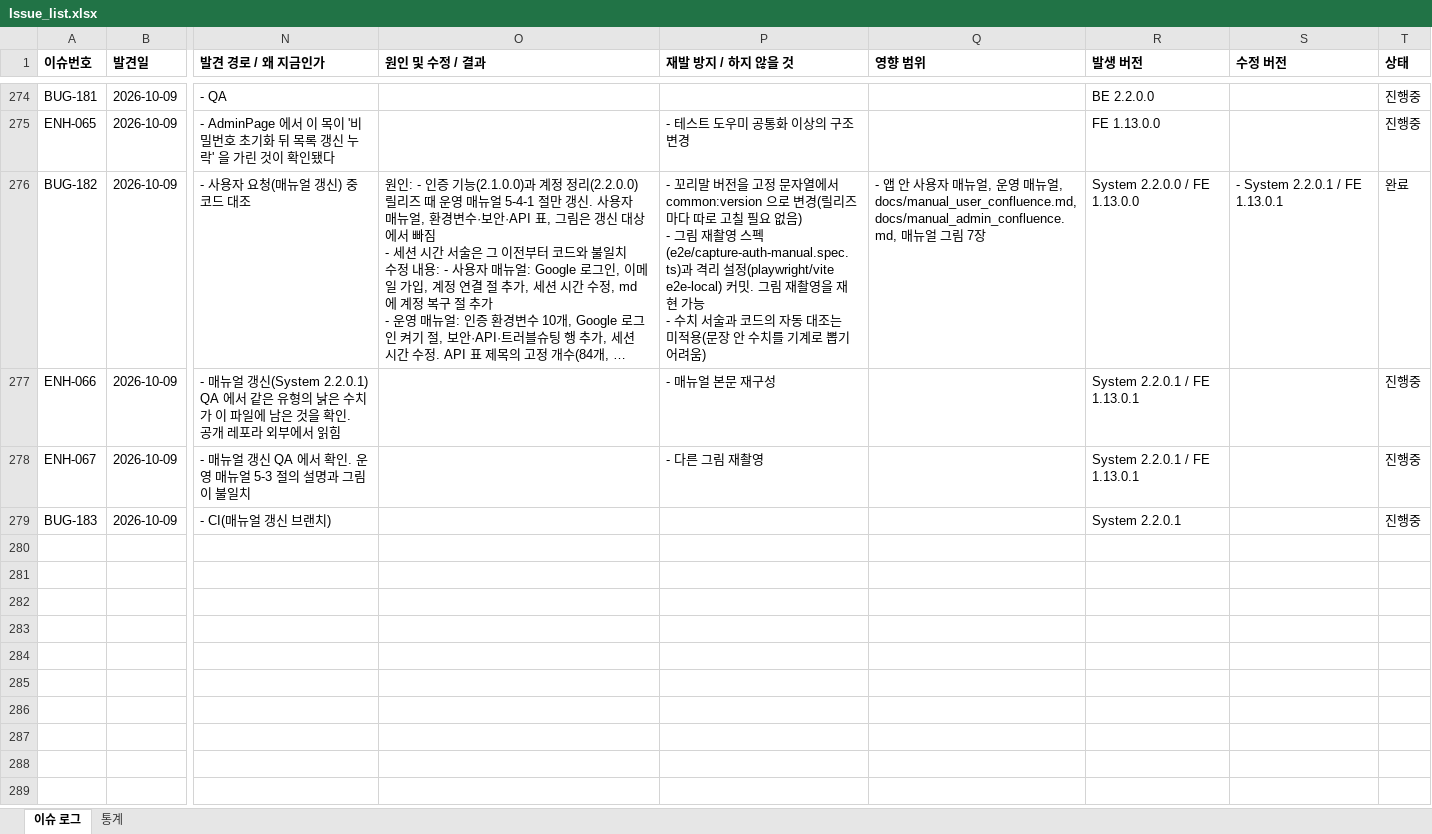
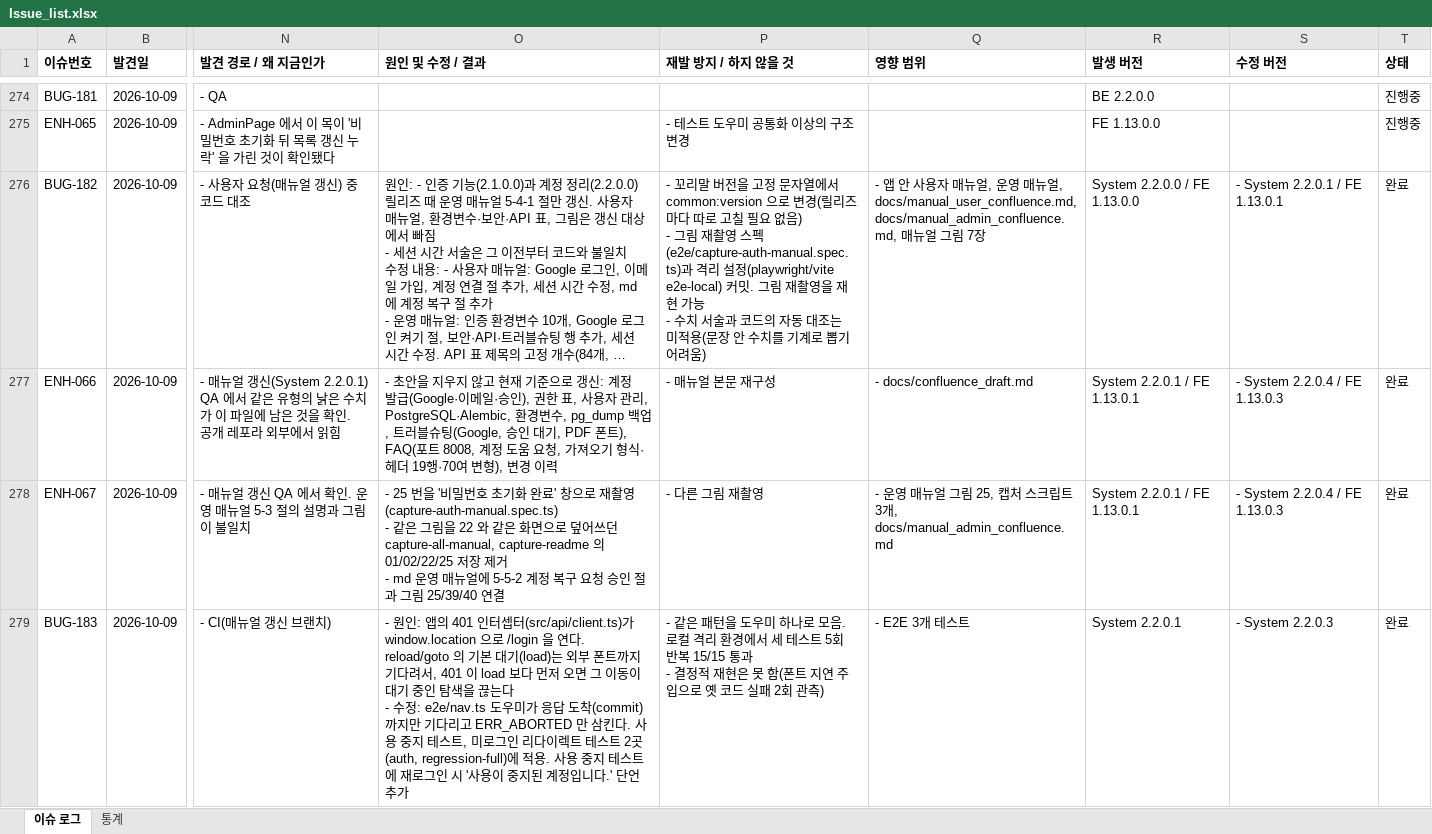
Before and after one commit to sym804/ym-testcase, an Excel workbook: Issue_list.xlsx, sheet 이슈 로그, drawn as a sheet; only a part is shown, gaps mark what is left out; long unchanged cells end in …; values as stored, in another font and other column widths than the file's, no borders; ↵ is a line break in a cell; the diff covers the shown part only; the diff names each change by its address in the sheet, - before the commit and + after, or states it on an @@ line.

```diff
--- a/Issue_list.xlsx (sheet 이슈 로그)
+++ b/Issue_list.xlsx (sheet 이슈 로그)
-O277 (원인 및 수정 / 결과): (empty)
+O277 (원인 및 수정 / 결과): - 초안을 지우지 않고 현재 기준으로 갱신: 계정 발급(Google·이메일·승인), 권한 표, 사용자 관리, PostgreSQL·Alembic, 환경변수, pg_dump 백업, 트러블슈팅(Google, 승인 대기, PDF 폰트), FAQ(포트 8008, 계정 도움 요청, 가져오기 형식·헤더 19행·70여 변형), 변경 이력
-Q277 (영향 범위): (empty)
+Q277 (영향 범위): - docs/confluence_draft.md
-S277:S278 (수정 버전): (empty)
+S277:S278 (수정 버전): - System 2.2.0.4 / FE 1.13.0.3
-T277:T279 (상태): 진행중
+T277:T279 (상태): 완료
-O278 (원인 및 수정 / 결과): (empty)
+O278 (원인 및 수정 / 결과): - 25 번을 '비밀번호 초기화 완료' 창으로 재촬영(capture-auth-manual.spec.ts) ↵ - 같은 그림을 22 와 같은 화면으로 덮어쓰던 capture-all-manual, capture-readme 의 01/02/22/25 저장 제거 ↵ - md 운영 매뉴얼에 5-5-2 계정 복구 요청 승인 절과 그림 25/39/40 연결
-Q278 (영향 범위): (empty)
+Q278 (영향 범위): - 운영 매뉴얼 그림 25, 캡처 스크립트 3개, docs/manual_admin_confluence.md
-O279 (원인 및 수정 / 결과): (empty)
+O279 (원인 및 수정 / 결과): - 원인: 앱의 401 인터셉터(src/api/client.ts)가 window.location 으로 /login 을 연다. reload/goto 의 기본 대기(load)는 외부 폰트까지 기다려서, 401 이 load 보다 먼저 오면 그 이동이 대기 중인 탐색을 끊는다 ↵ - 수정: e2e/nav.ts 도우미가 응답 도착(commit)까지만 기다리고 ERR_ABORTED 만 삼킨다. 사용 중지 테스트, 미로그인 리다이렉트 테스트 2곳(auth, regression-full)에 적용. 사용 중지 테스트에 재로그인 시 '사용이 중지된 계정입니다.' 단언 추가
-P279 (재발 방지 / 하지 않을 것): (empty)
+P279 (재발 방지 / 하지 않을 것): - 같은 패턴을 도우미 하나로 모음. 로컬 격리 환경에서 세 테스트 5회 반복 15/15 통과 ↵ - 결정적 재현은 못 함(폰트 지연 주입으로 옛 코드 실패 2회 관측)
-Q279 (영향 범위): (empty)
+Q279 (영향 범위): - E2E 3개 테스트
-S279 (수정 버전): (empty)
+S279 (수정 버전): - System 2.2.0.3
```
Also changed, not shown: 2 added rows elsewhere in this sheet, 10 other files.
